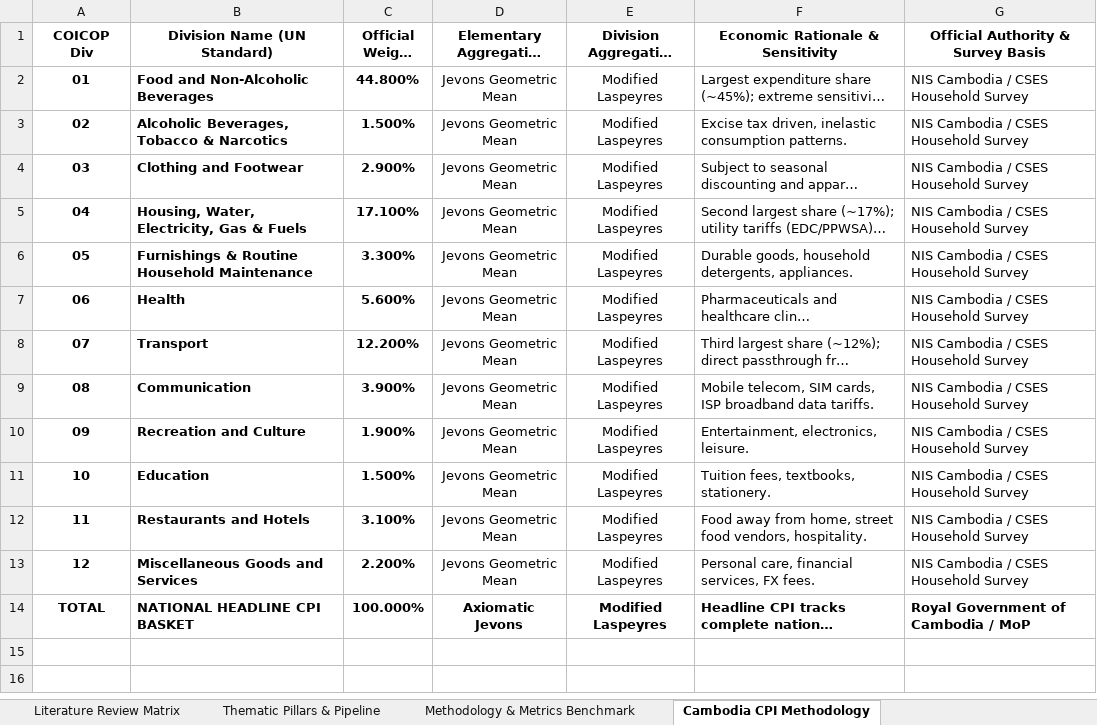
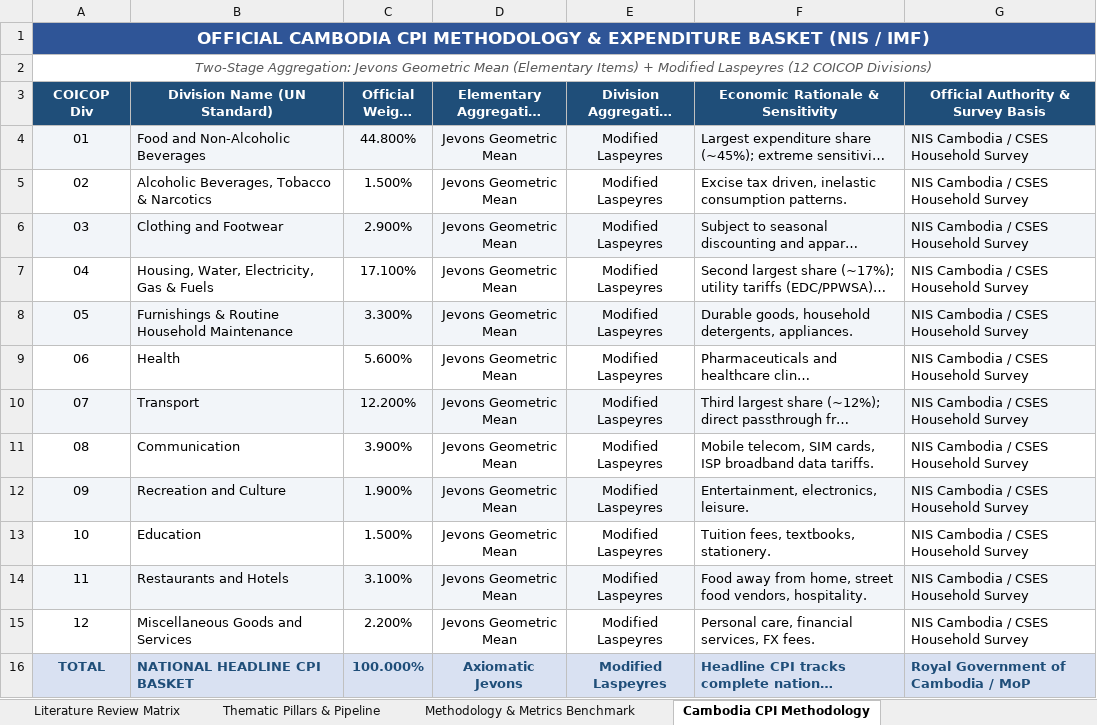
Before and after one commit to Korngmeng-Taing/Cambodia-cpi-pipeline, an Excel workbook: thesis/Literature_Review_Matrix.xlsx, sheet Cambodia CPI Methodology, drawn as a sheet; long unchanged cells end in …; values as stored, in another font and other column widths than the file's, no borders; addresses are those after the commit; the diff names each change by its address in the sheet, - before the commit and + after, or states it on an @@ line.

```diff
--- a/thesis/Literature_Review_Matrix.xlsx (sheet Cambodia CPI Methodology)
+++ b/thesis/Literature_Review_Matrix.xlsx (sheet Cambodia CPI Methodology)
+row 1: OFFICIAL CAMBODIA CPI METHODOLOGY & EXPENDITURE BASKET (NIS / IMF)
+row 2: Two-Stage Aggregation: Jevons Geometric Mean (Elementary Items) + Modified Laspeyres (12 COICOP Divisions)
@@ A3:G3 fill: none → #1F4E79, text colour: black → #FFFFFF @@
-A4:C15 bold: on
+A4:C15 bold: off
-A4:G4 fill: none
+A4:G4 fill: #F2F5F9
-A6:G6 fill: none
+A6:G6 fill: #F2F5F9
-A8:G8 fill: none
+A8:G8 fill: #F2F5F9
-A10:G10 fill: none
+A10:G10 fill: #F2F5F9
-A12:G12 fill: none
+A12:G12 fill: #F2F5F9
-A14:G14 fill: none
+A14:G14 fill: #F2F5F9
@@ A16:G16 fill: none → #D9E1F2, text colour: black → #1F4E79 @@
```
Also changed, not shown: sheet Methodology & Metrics Benchmark, sheet Thematic Pillars & Pipeline, sheet Literature Review Matrix, 59 other files.
